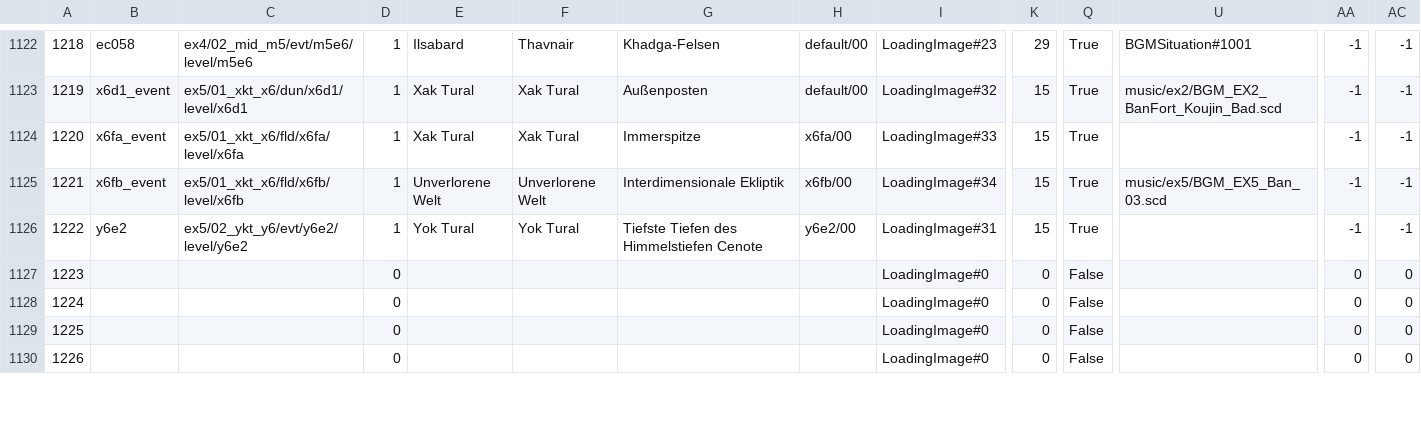
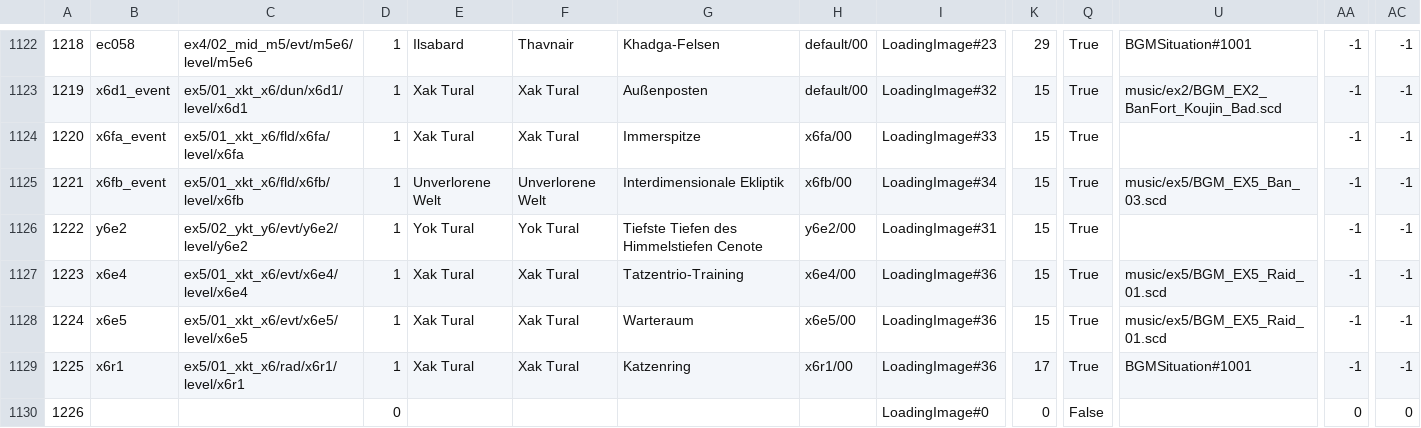
Before and after one commit to anoyetta/ACT.Hojoring.Resources, a CSV file: resources/xivdb/TerritoryType.de-DE.csv, drawn as a sheet; only a part is shown, gaps mark what is left out; the diff covers the shown part only; the diff names each change by its address in the sheet, - before the commit and + after, or states it on an @@ line.

```diff
--- a/resources/xivdb/TerritoryType.de-DE.csv
+++ b/resources/xivdb/TerritoryType.de-DE.csv
-B1127: (empty)
+B1127: x6e4
-C1127: (empty)
+C1127: ex5/01_xkt_x6/evt/x6e4/level/x6e4
-D1127:D1129: 0
+D1127:D1129: 1
-E1127:E1129: (empty)
+E1127:E1129: Xak Tural
-F1127:F1129: (empty)
+F1127:F1129: Xak Tural
-G1127: (empty)
+G1127: Tatzentrio-Training
-H1127: (empty)
+H1127: x6e4/00
-I1127:I1129: LoadingImage#0
+I1127:I1129: LoadingImage#36
-K1127:K1128: 0
+K1127:K1128: 15
-Q1127:Q1129: False
+Q1127:Q1129: True
-U1127:U1128: (empty)
+U1127:U1128: music/ex5/BGM_EX5_Raid_01.scd
-AA1127:AA1129: 0
+AA1127:AA1129: -1
-AC1127:AC1129: 0
+AC1127:AC1129: -1
-B1128: (empty)
+B1128: x6e5
-C1128: (empty)
+C1128: ex5/01_xkt_x6/evt/x6e5/level/x6e5
-G1128: (empty)
+G1128: Warteraum
-H1128: (empty)
+H1128: x6e5/00
-B1129: (empty)
+B1129: x6r1
-C1129: (empty)
+C1129: ex5/01_xkt_x6/rad/x6r1/level/x6r1
-G1129: (empty)
+G1129: Katzenring
-H1129: (empty)
+H1129: x6r1/00
-K1129: 0
+K1129: 17
-U1129: (empty)
+U1129: BGMSituation#1001
```
Also changed, not shown: 70 edited cells elsewhere in this file, resources/xivdb/TerritoryType.en-US.csv, resources/xivdb/TerritoryType.fr-FR.csv, 5 other files.
